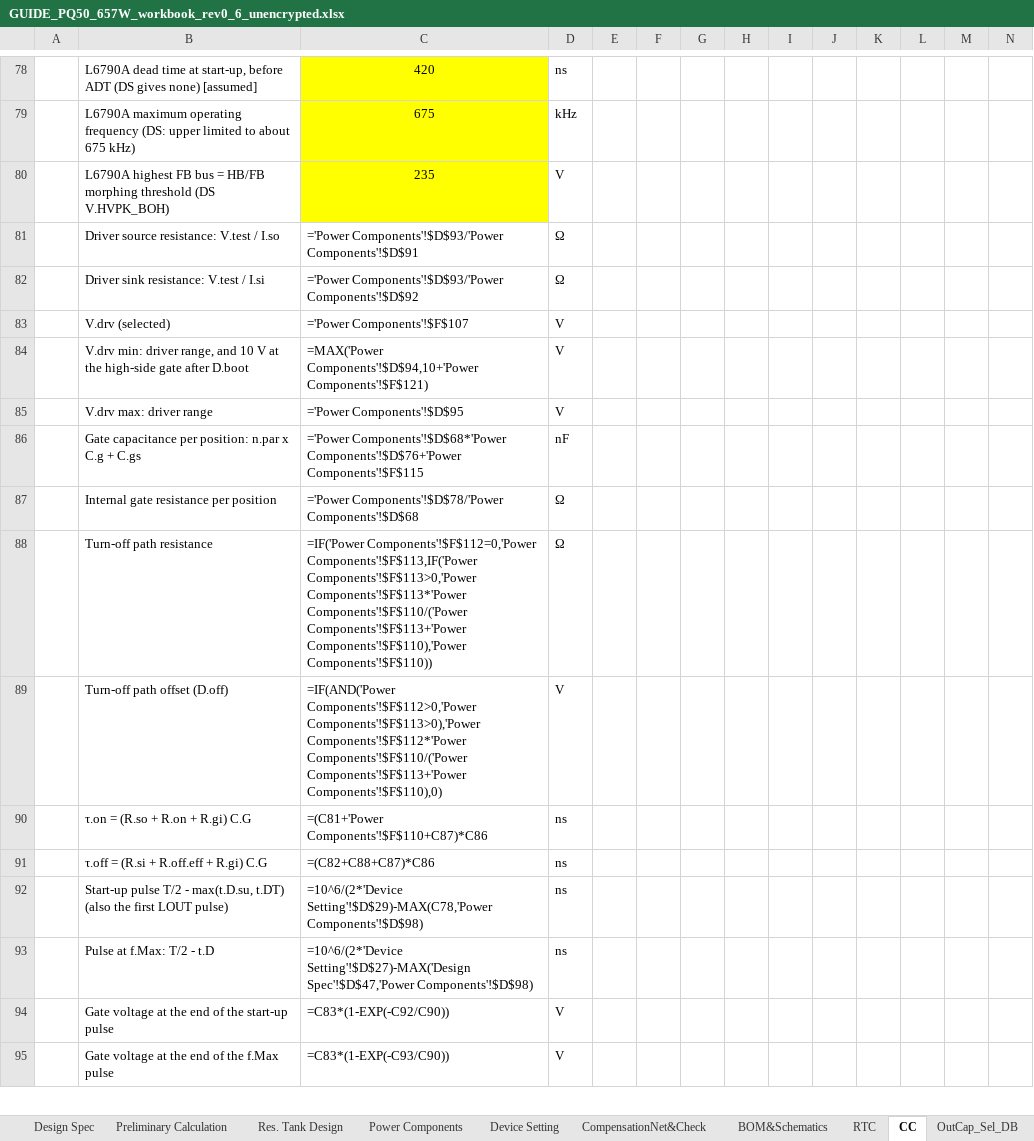
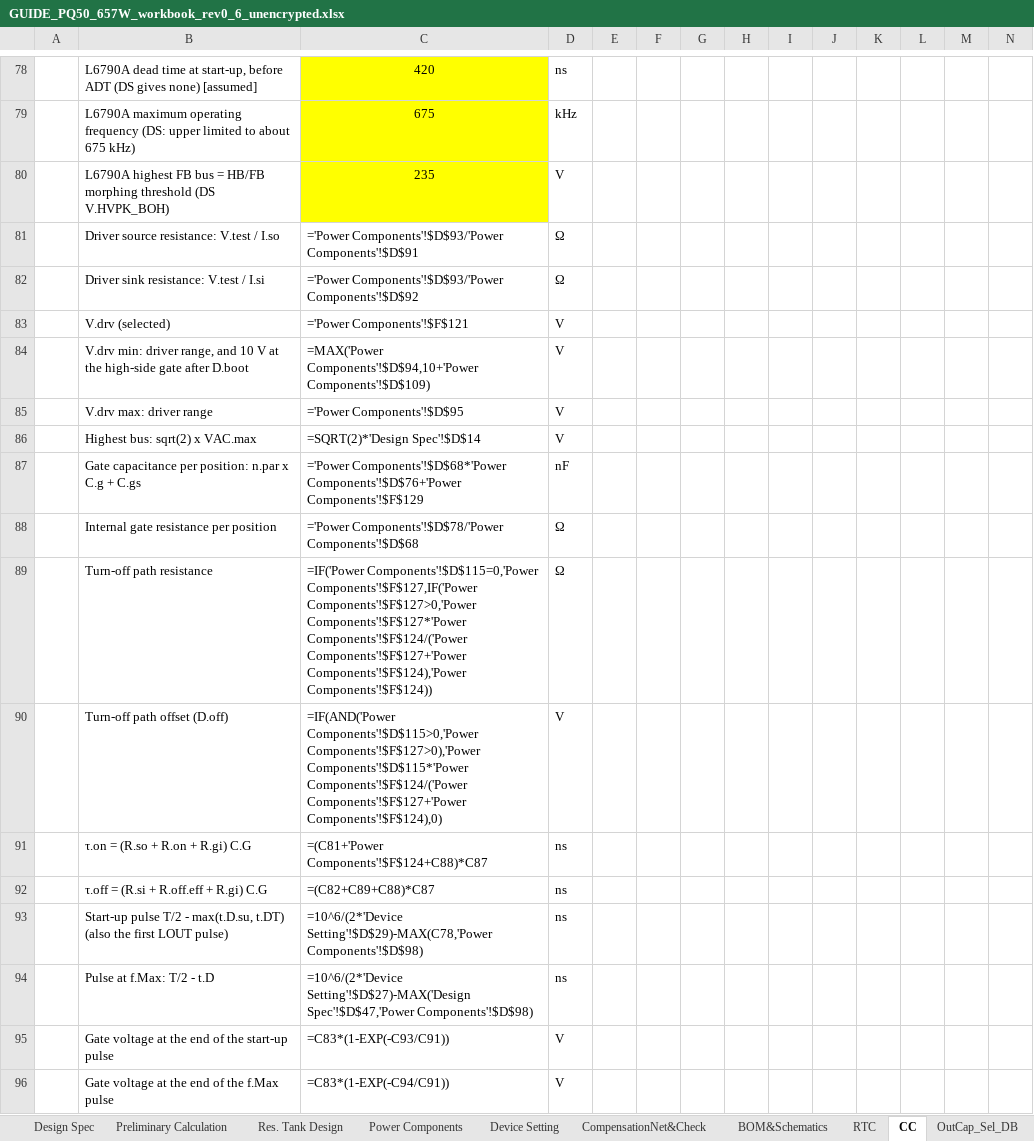
Before and after one commit to yohan924-ops/L6790A-Single-Stage-PFC-LLC-Converter, an Excel workbook: Calculation Excel Sheet/GUIDE_PQ50_657W_workbook_rev0_6_unencrypted.xlsx, sheet CC, drawn as a sheet; only a part is shown, gaps mark what is left out; values as stored, in another font and other column widths than the file's, no borders; formulas without a stored value are shown as written; charts and pictures not drawn; addresses are those after the commit; rows hold the shown columns only; the diff covers the shown part only; the diff names each change by its address in the sheet, - before the commit and + after, or states it on an @@ line.

```diff
--- a/Calculation Excel Sheet/GUIDE_PQ50_657W_workbook_rev0_6_unencrypted.xlsx (sheet CC)
+++ b/Calculation Excel Sheet/GUIDE_PQ50_657W_workbook_rev0_6_unencrypted.xlsx (sheet CC)
-C83: ='Power Components'!$F$107
+C83: ='Power Components'!$F$121
-C84: =MAX('Power Components'!$D$94,10+'Power Components'!$F$121)
+C84: =MAX('Power Components'!$D$94,10+'Power Components'!$D$109)
+row 86:  | Highest bus: sqrt(2) x VAC.max | =SQRT(2)*'Design Spec'!$D$14 | V
-C87: …Components'!$D$68*'Power Components'!$D$76+'Power Components'!$F$115
+C87: …Components'!$D$68*'Power Components'!$D$76+'Power Components'!$F$129
-C89: =IF('Power Components'!$F$112=0,'Power Components'!$F$113,IF('Power Components'!$F$113>0,'Power Components'!$F$113*'Power Components'!$F$110/('Power Components'!$F$113+'Power Components'!$F$110),'Power Components'!$F$110))
+C89: =IF('Power Components'!$D$115=0,'Power Components'!$F$127,IF('Power Components'!$F$127>0,'Power Components'!$F$127*'Power Components'!$F$124/('Power Components'!$F$127+'Power Components'!$F$124),'Power Components'!$F$124))
-C90: =IF(AND('Power Components'!$F$112>0,'Power Components'!$F$113>0),'Power Components'!$F$112*'Power Components'!$F$110/('Power Components'!$F$113+'Power Components'!$F$110),0)
+C90: =IF(AND('Power Components'!$D$115>0,'Power Components'!$F$127>0),'Power Components'!$D$115*'Power Components'!$F$124/('Power Components'!$F$127+'Power Components'!$F$124),0)
-C91: =(C81+'Power Components'!$F$110+C87)*C86
+C91: =(C81+'Power Components'!$F$124+C88)*C87
-C92: =(C82+C88+C87)*C86
+C92: =(C82+C89+C88)*C87
-C95: =C83*(1-EXP(-C92/C90))
+C95: =C83*(1-EXP(-C93/C91))
-C96: =C83*(1-EXP(-C93/C90))
+C96: =C83*(1-EXP(-C94/C91))
```
Also changed, not shown: 23 added rows and 43 edited cells elsewhere in this sheet, sheet Power Components, sheet CHANGELOG_rev0_6, formulas that keep their value, charts or pictures, Calculation Excel Sheet/variants/3CORE_670W_workbook_unencrypted.xlsx, Calculation Excel Sheet/variants/BENCH_200W_LGE_workbook_unencrypted.xlsx, 11 other files.
